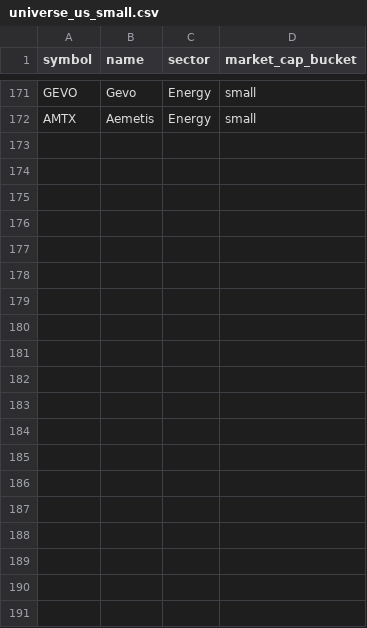
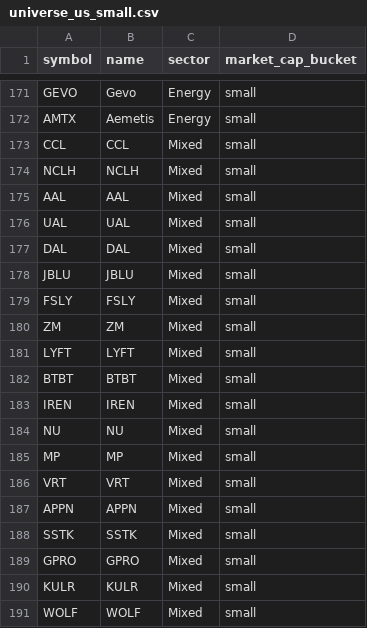
Before and after one commit to Apollo-67-CAL/Apollo-67-v2, a CSV file: data/universe_us_small.csv, drawn as a sheet; only a part is shown, gaps mark what is left out; the diff covers the shown part only.

```diff
--- a/data/universe_us_small.csv
+++ b/data/universe_us_small.csv
@@ -172 +172,20 @@ GEVO,Gevo,Energy,small
 AMTX,Aemetis,Energy,small
+CCL,CCL,Mixed,small
+NCLH,NCLH,Mixed,small
+AAL,AAL,Mixed,small
+UAL,UAL,Mixed,small
+DAL,DAL,Mixed,small
+JBLU,JBLU,Mixed,small
+FSLY,FSLY,Mixed,small
+ZM,ZM,Mixed,small
+LYFT,LYFT,Mixed,small
+BTBT,BTBT,Mixed,small
+IREN,IREN,Mixed,small
+NU,NU,Mixed,small
+MP,MP,Mixed,small
+VRT,VRT,Mixed,small
+APPN,APPN,Mixed,small
+SSTK,SSTK,Mixed,small
+GPRO,GPRO,Mixed,small
+KULR,KULR,Mixed,small
+WOLF,WOLF,Mixed,small
```
Also changed, not shown: 31 added rows elsewhere in this file, data/universe_au_small.csv, 1 other file.
